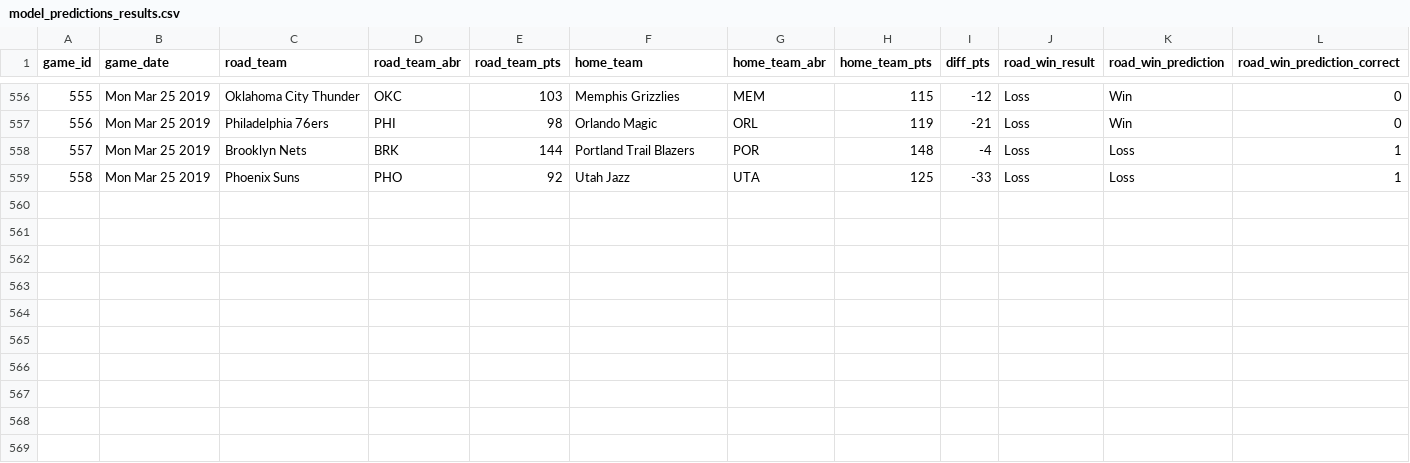
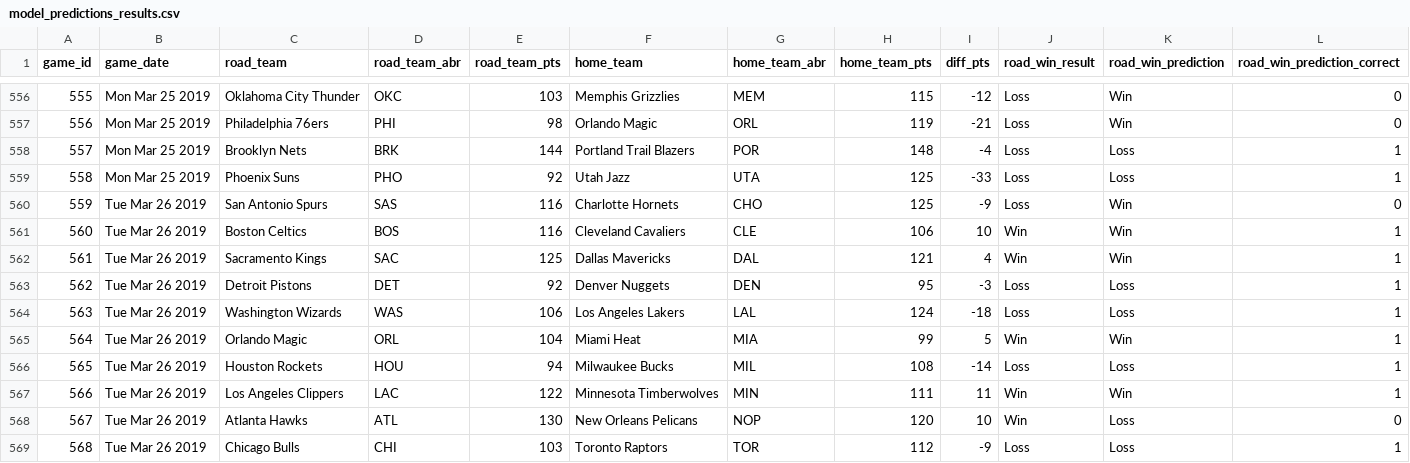
Before and after one commit to zsubhani/utexas_hw_python, a CSV file: model_predictions_results.csv, drawn as a sheet; only a part is shown, gaps mark what is left out; the diff names each change by its address in the sheet, - before the commit and + after, or states it on an @@ line.

Commit message:
updated results

```diff
--- a/model_predictions_results.csv
+++ b/model_predictions_results.csv
+row 560: 559 | Tue Mar 26 2019 | San Antonio Spurs | SAS | 116 | Charlotte Hornets | CHO | 125 | -9 | Loss | Win | 0
+row 561: 560 | Tue Mar 26 2019 | Boston Celtics | BOS | 116 | Cleveland Cavaliers | CLE | 106 | 10 | Win | Win | 1
+row 562: 561 | Tue Mar 26 2019 | Sacramento Kings | SAC | 125 | Dallas Mavericks | DAL | 121 | 4 | Win | Win | 1
+row 563: 562 | Tue Mar 26 2019 | Detroit Pistons | DET | 92 | Denver Nuggets | DEN | 95 | -3 | Loss | Loss | 1
+row 564: 563 | Tue Mar 26 2019 | Washington Wizards | WAS | 106 | Los Angeles Lakers | LAL | 124 | -18 | Loss | Loss | 1
+row 565: 564 | Tue Mar 26 2019 | Orlando Magic | ORL | 104 | Miami Heat | MIA | 99 | 5 | Win | Win | 1
+row 566: 565 | Tue Mar 26 2019 | Houston Rockets | HOU | 94 | Milwaukee Bucks | MIL | 108 | -14 | Loss | Loss | 1
+row 567: 566 | Tue Mar 26 2019 | Los Angeles Clippers | LAC | 122 | Minnesota Timberwolves | MIN | 111 | 11 | Win | Win | 1
+row 568: 567 | Tue Mar 26 2019 | Atlanta Hawks | ATL | 130 | New Orleans Pelicans | NOP | 120 | 10 | Win | Loss | 0
+row 569: 568 | Tue Mar 26 2019 | Chicago Bulls | CHI | 103 | Toronto Raptors | TOR | 112 | -9 | Loss | Loss | 1
```
